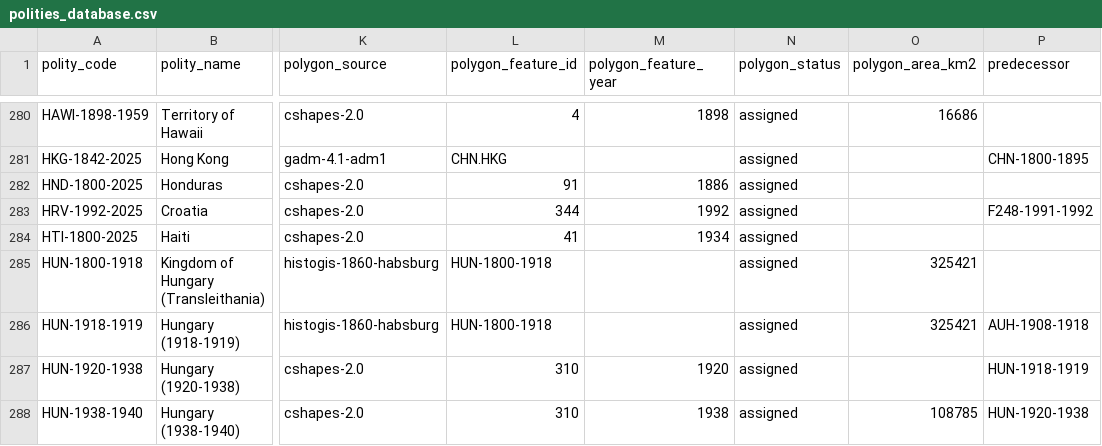
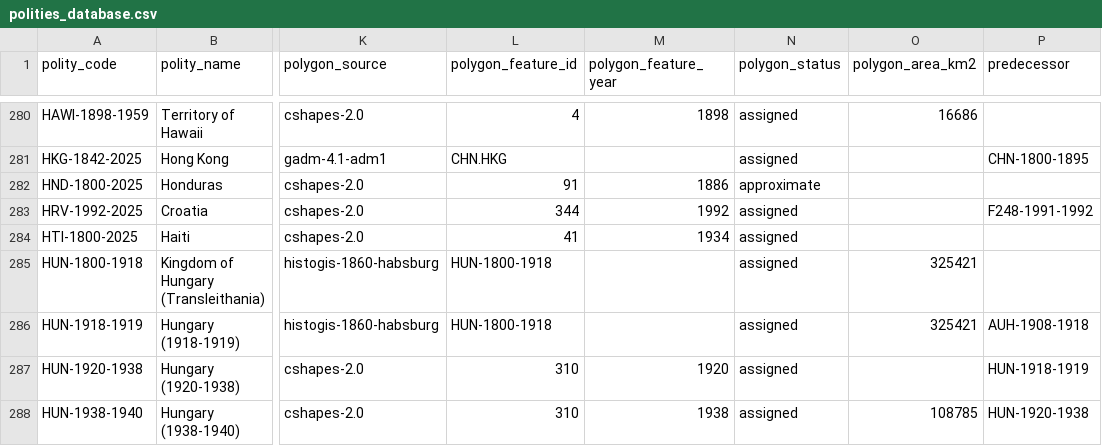
Before and after one commit to eduaguilera/whep-polities, a CSV file: data/final/polities_database.csv, drawn as a sheet; only a part is shown, gaps mark what is left out; the diff names each change by its address in the sheet, - before the commit and + after, or states it on an @@ line.

```diff
--- a/data/final/polities_database.csv
+++ b/data/final/polities_database.csv
-N282 (polygon_status): assigned
+N282 (polygon_status): approximate
```
Also changed, not shown: 1 other file.
